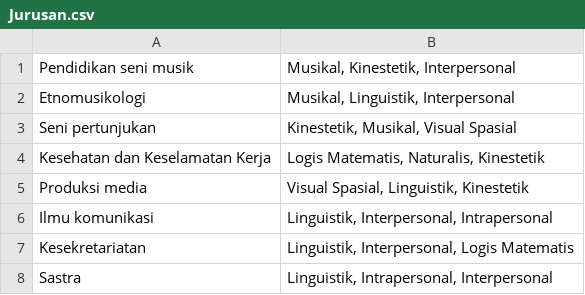
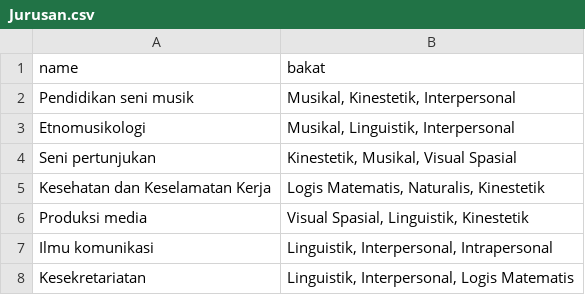
Before and after one commit to mnovel/tes, a CSV file: database/seeders/data/Jurusan.csv, drawn as a sheet; only a part is shown; the shorter side is filled out with more unchanged rows; the diff names each change by its address in the sheet, - before the commit and + after, or states it on an @@ line.

Commit message:
Fix Migration Jurusan

```diff
--- a/database/seeders/data/Jurusan.csv
+++ b/database/seeders/data/Jurusan.csv
+row 1: name | bakat
```
Also changed, not shown: 1 other file.
